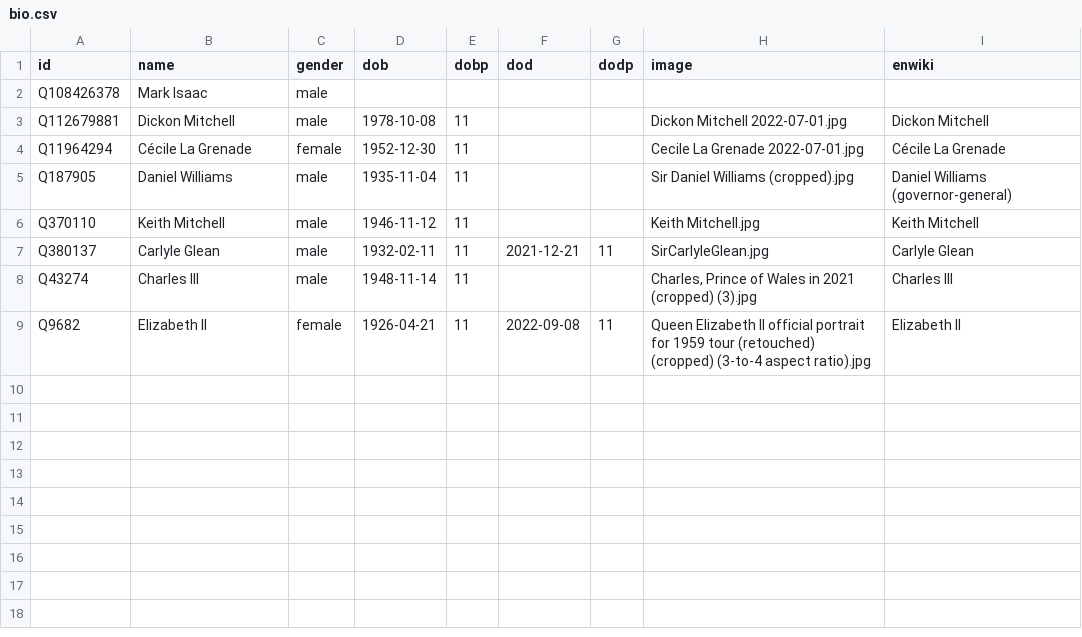
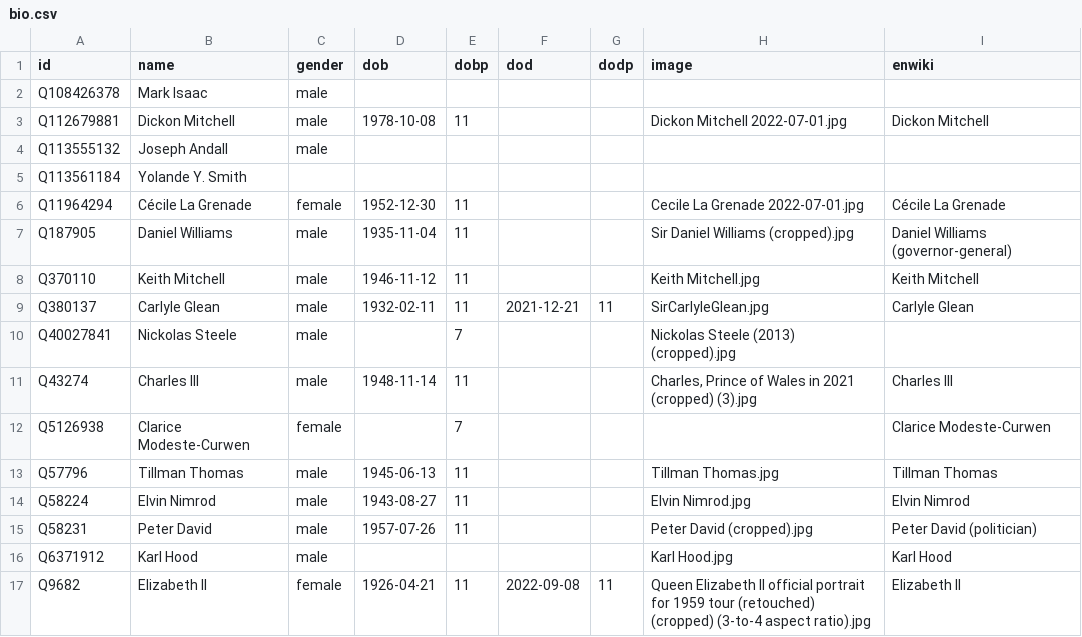
Before and after one commit to every-politician-scrapers/grenada, a CSV file: html/bio.csv, drawn as a sheet.

```diff
--- a/html/bio.csv
+++ b/html/bio.csv
@@ -3,2 +3,4 @@ Q108426378,Mark Isaac,male,,,,,,
 Q112679881,Dickon Mitchell,male,1978-10-08,11,,,Dickon Mitchell 2022-07-01.jpg,Dickon Mitchell
+Q113555132,Joseph Andall,male,,,,,,
+Q113561184,Yolande Y. Smith,,,,,,,
 Q11964294,Cécile La Grenade,female,1952-12-30,11,,,Cecile La Grenade 2022-07-01.jpg,Cécile La Grenade
@@ -7,3 +9,9 @@ Q370110,Keith Mitchell,male,1946-11-12,11,,,Keith Mitchell.jpg,Keith Mitchell
 Q380137,Carlyle Glean,male,1932-02-11,11,2021-12-21,11,SirCarlyleGlean.jpg,Carlyle Glean
+Q40027841,Nickolas Steele,male,,7,,,Nickolas Steele (2013) (cropped).jpg,
 Q43274,Charles III,male,1948-11-14,11,,,"Charles, Prince of Wales in 2021 (cropped) (3).jpg",Charles III
+Q5126938,Clarice Modeste-Curwen,female,,7,,,,Clarice Modeste-Curwen
+Q57796,Tillman Thomas,male,1945-06-13,11,,,Tillman Thomas.jpg,Tillman Thomas
+Q58224,Elvin Nimrod,male,1943-08-27,11,,,Elvin Nimrod.jpg,Elvin Nimrod
+Q58231,Peter David,male,1957-07-26,11,,,Peter David (cropped).jpg,Peter David (politician)
+Q6371912,Karl Hood,male,,,,,Karl Hood.jpg,Karl Hood
 Q9682,Elizabeth II,female,1926-04-21,11,2022-09-08,11,Queen Elizabeth II official portrait for 1959 tour (retouched) (cropped) (3-to-4 aspect ratio).jpg,Elizabeth II
```
Also changed, not shown: html/holders21.csv, html/positions.csv, 6 other files.
